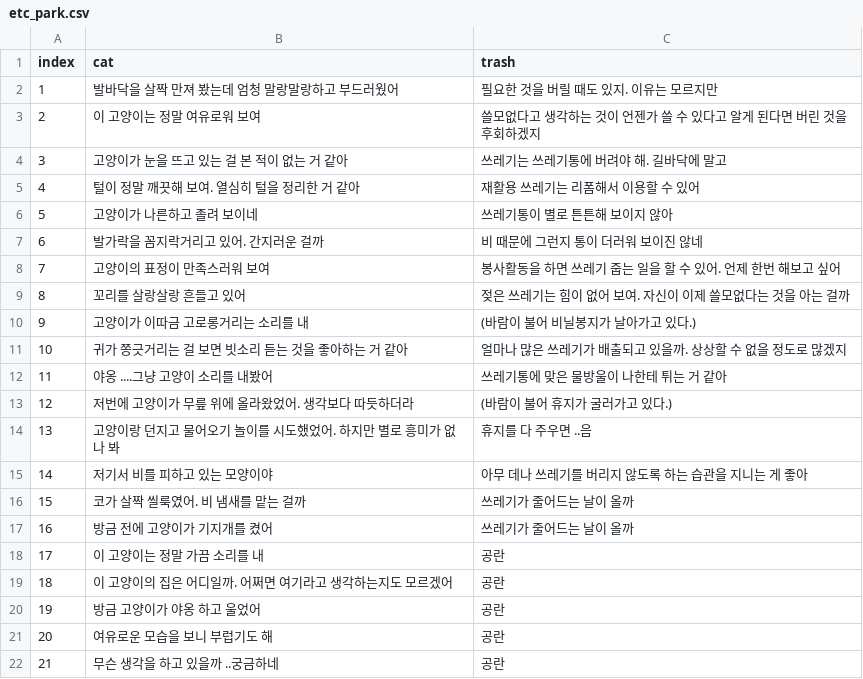
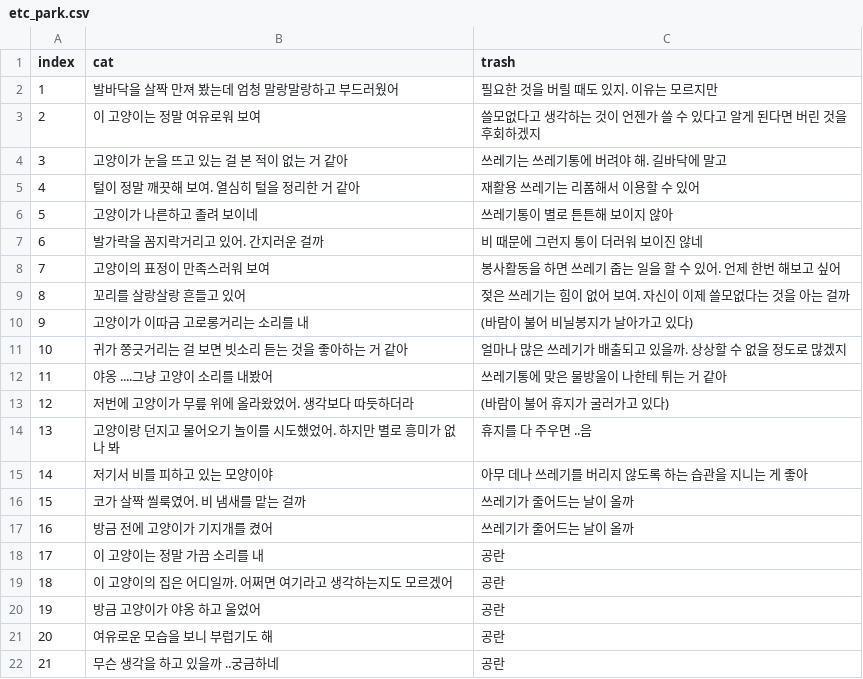
Before and after one commit to catdoglove/Rainroom_renew, a CSV file: CSV/etc_park.csv, drawn as a sheet.

```diff
--- a/CSV/etc_park.csv
+++ b/CSV/etc_park.csv
@@ -9,6 +9,6 @@ index,cat,trash
 8,꼬리를 살랑살랑 흔들고 있어,젖은 쓰레기는 힘이 없어 보여. 자신이 이제 쓸모없다는 것을 아는 걸까
-9,고양이가 이따금 고로롱거리는 소리를 내,(바람이 불어 비닐봉지가 날아가고 있다.)
+9,고양이가 이따금 고로롱거리는 소리를 내,(바람이 불어 비닐봉지가 날아가고 있다)
 10,귀가 쫑긋거리는 걸 보면 빗소리 듣는 것을 좋아하는 거 같아,얼마나 많은 쓰레기가 배출되고 있을까. 상상할 수 없을 정도로 많겠지
 11,야옹 ....그냥 고양이 소리를 내봤어,쓰레기통에 맞은 물방울이 나한테 튀는 거 같아
-12,저번에 고양이가 무릎 위에 올라왔었어. 생각보다 따듯하더라,(바람이 불어 휴지가 굴러가고 있다.)
+12,저번에 고양이가 무릎 위에 올라왔었어. 생각보다 따듯하더라,(바람이 불어 휴지가 굴러가고 있다)
 13,고양이랑 던지고 물어오기 놀이를 시도했었어. 하지만 별로 흥미가 없나 봐,휴지를 다 주우면 ..음
```
Also changed, not shown: CSV/deardiary.csv, CSV/talk_item.csv, 2 other files.
